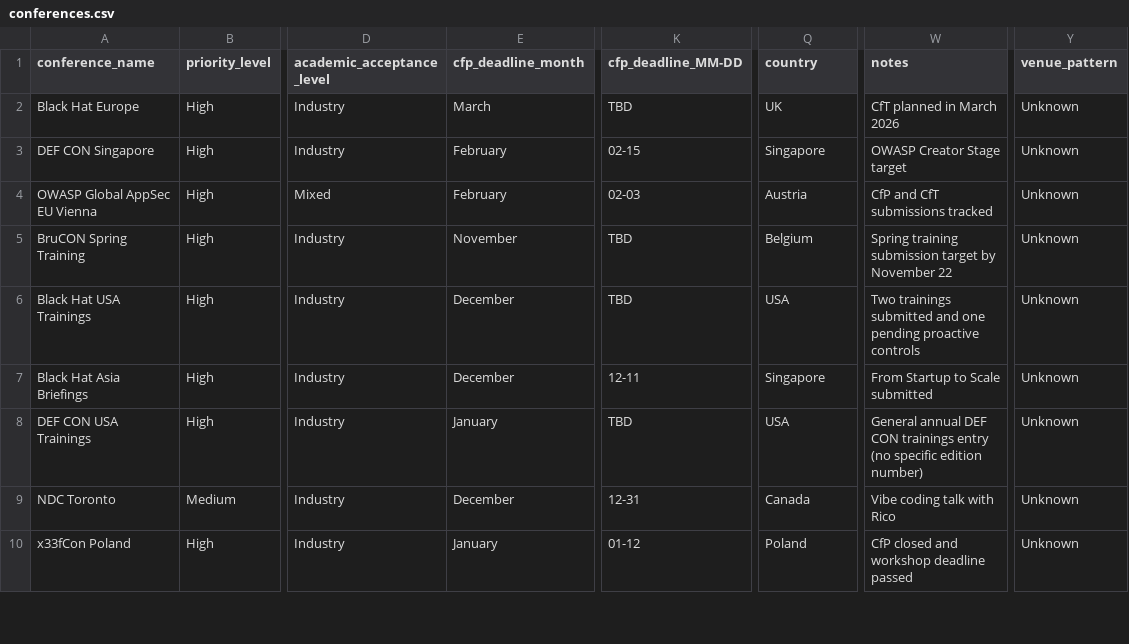
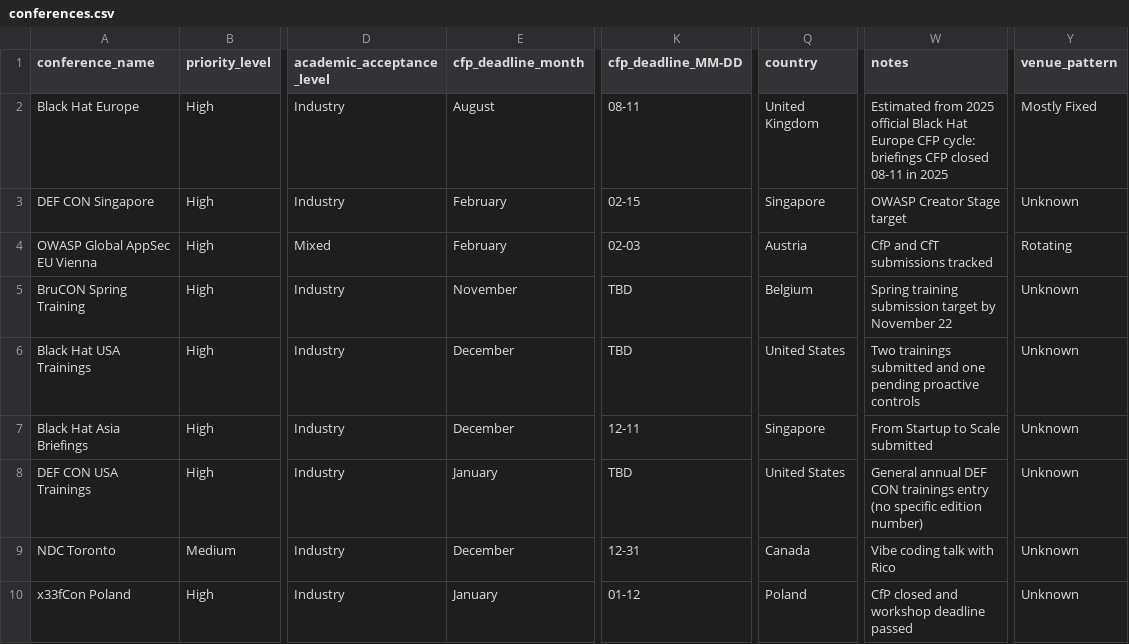
Before and after one commit to JavanXD/ConferenceTracker, a CSV file: conferences.csv, drawn as a sheet; only a part is shown, gaps mark what is left out; the diff covers the shown part only; the diff names each change by its address in the sheet, - before the commit and + after, or states it on an @@ line.

```diff
--- a/conferences.csv
+++ b/conferences.csv
-E2 (cfp_deadline_month): March
+E2 (cfp_deadline_month): August
-K2 (cfp_deadline_MM-DD): TBD
+K2 (cfp_deadline_MM-DD): 08-11
-Q2 (country): UK
+Q2 (country): United Kingdom
-W2 (notes): CfT planned in March 2026
+W2 (notes): Estimated from 2025 official Black Hat Europe CFP cycle: briefings CFP closed 08-11 in 2025
-Y2 (venue_pattern): Unknown
+Y2 (venue_pattern): Mostly Fixed
-Y4 (venue_pattern): Unknown
+Y4 (venue_pattern): Rotating
-Q6 (country): USA
+Q6 (country): United States
-Q8 (country): USA
+Q8 (country): United States
```
Also changed, not shown: 1 removed row and 84 edited cells elsewhere in this file, 4 other files.
